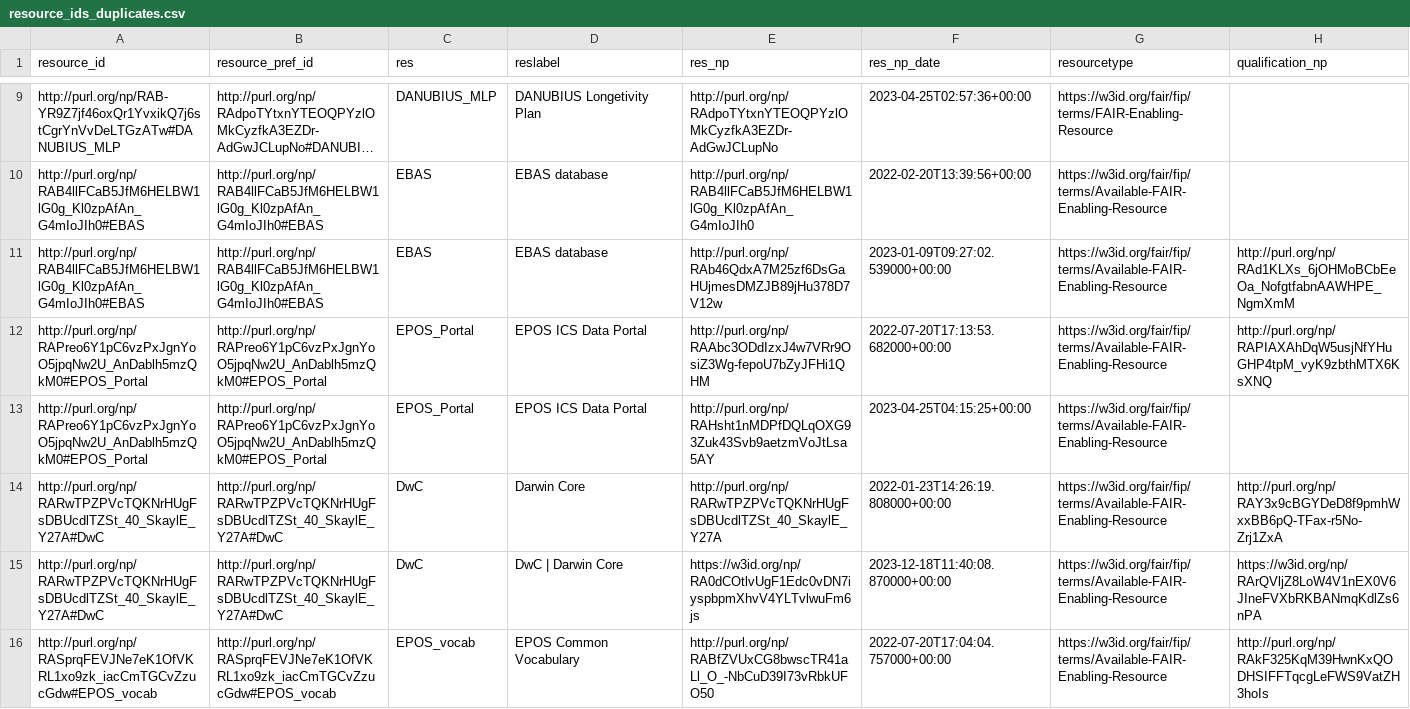
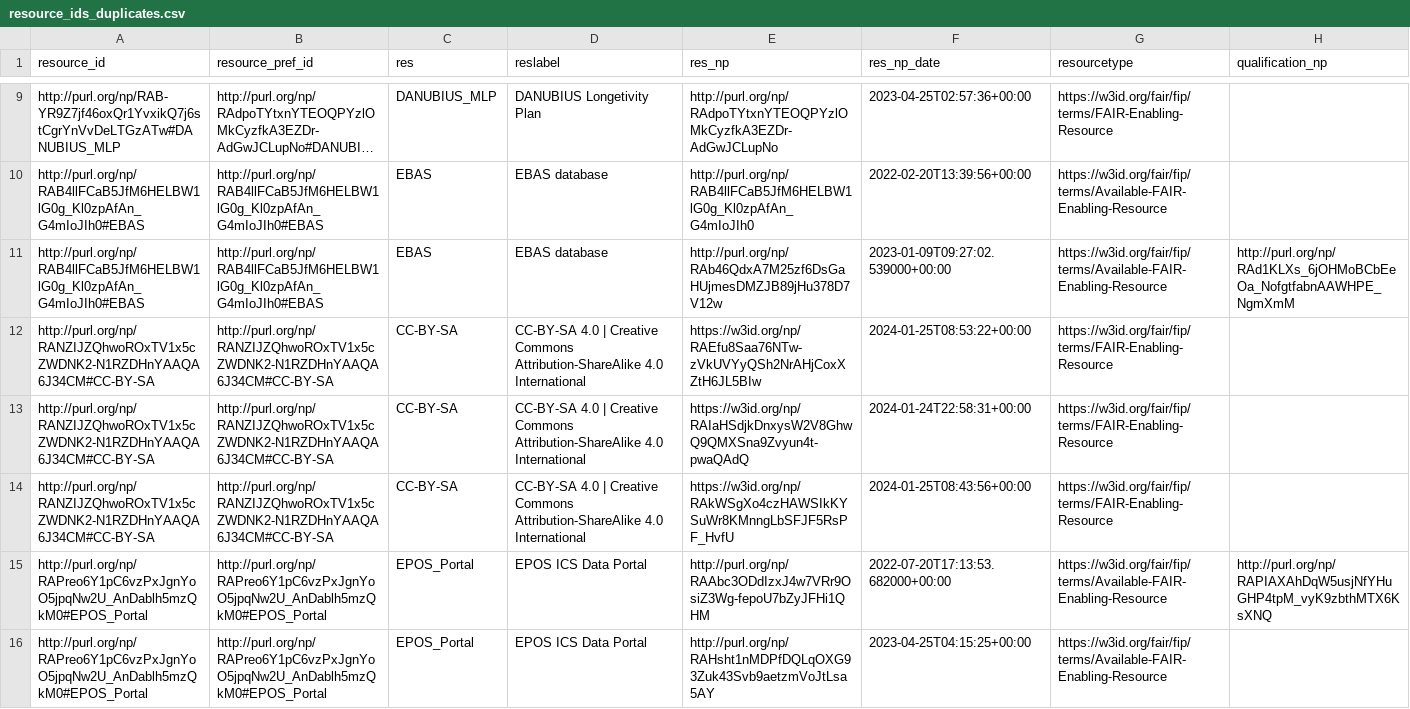
Before and after one commit to peta-pico/dsw-nanopub-api, a CSV file: tables/resource_ids_duplicates.csv, drawn as a sheet; only a part is shown, gaps mark what is left out; the shorter side is filled out with more unchanged rows; long unchanged cells end in …; the diff names each change by its address in the sheet, - before the commit and + after, or states it on an @@ line.

Commit message:
Add tables

```diff
--- a/tables/resource_ids_duplicates.csv
+++ b/tables/resource_ids_duplicates.csv
+row 12: http://purl.org/np/RANZIJZQhwoROxTV1x5cZWDNK2-N1RZDHnYAAQA6J34CM#CC-BY-SA | http://purl.org/np/RANZIJZQhwoROxTV1x5cZWDNK2-N1RZDHnYAAQA6J34CM#CC-BY-SA | CC-BY-SA | CC-BY-SA 4.0 | Creative Commons Attribution-ShareAlike 4.0 International | https://w3id.org/np/RAEfu8Saa76NTw-zVkUVYyQSh2NrAHjCoxXZtH6JL5BIw | 2024-01-25T08:53:22+00:00 | https://w3id.org/fair/fip/terms/FAIR-Enabling-Resource
+row 13: http://purl.org/np/RANZIJZQhwoROxTV1x5cZWDNK2-N1RZDHnYAAQA6J34CM#CC-BY-SA | http://purl.org/np/RANZIJZQhwoROxTV1x5cZWDNK2-N1RZDHnYAAQA6J34CM#CC-BY-SA | CC-BY-SA | CC-BY-SA 4.0 | Creative Commons Attribution-ShareAlike 4.0 International | https://w3id.org/np/RAIaHSdjkDnxysW2V8GhwQ9QMXSna9Zvyun4t-pwaQAdQ | 2024-01-24T22:58:31+00:00 | https://w3id.org/fair/fip/terms/FAIR-Enabling-Resource
+row 14: http://purl.org/np/RANZIJZQhwoROxTV1x5cZWDNK2-N1RZDHnYAAQA6J34CM#CC-BY-SA | http://purl.org/np/RANZIJZQhwoROxTV1x5cZWDNK2-N1RZDHnYAAQA6J34CM#CC-BY-SA | CC-BY-SA | CC-BY-SA 4.0 | Creative Commons Attribution-ShareAlike 4.0 International | https://w3id.org/np/RAkWSgXo4czHAWSIkKYSuWr8KMnngLbSFJF5RsPF_HvfU | 2024-01-25T08:43:56+00:00 | https://w3id.org/fair/fip/terms/FAIR-Enabling-Resource
```
Also changed, not shown: tables/new_matrix_reduced.csv, tables/resource_ids.csv, 2 other files.
